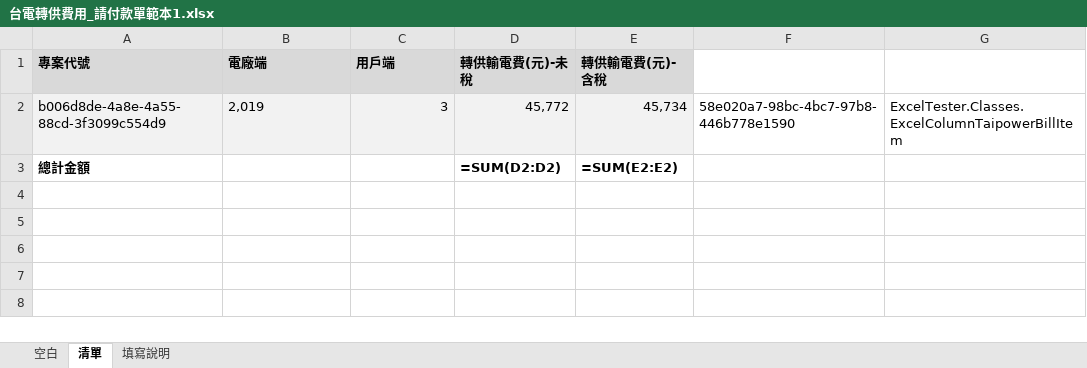
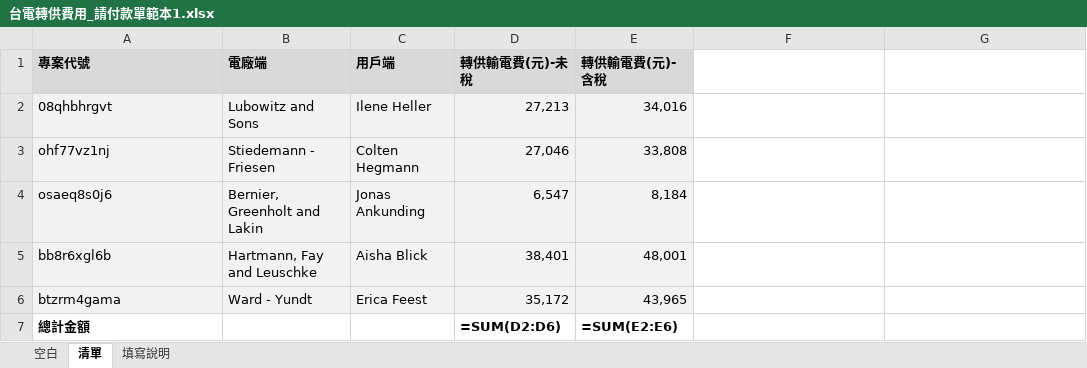
Before and after one commit to Tzutung-0730/ExcelTester, an Excel workbook: ExcelTester/bin/Debug/net8.0-windows/Templates/台電轉供費用_請付款單範本1.xlsx, sheet 清單, drawn as a sheet; values as stored, in another font and other column widths than the file's, no borders; formulas without a stored value are shown as written; removed rows and columns are numbered as before the commit, all else as after; the diff names each change by its address in the sheet, - before the commit and + after, or states it on an @@ line.

Commit message:
CertificateBill and TaipowerBill Done

```diff
--- a/ExcelTester/bin/Debug/net8.0-windows/Templates/台電轉供費用_請付款單範本1.xlsx (sheet 清單)
+++ b/ExcelTester/bin/Debug/net8.0-windows/Templates/台電轉供費用_請付款單範本1.xlsx (sheet 清單)
-row 2: b006d8de-4a8e-4a55-88cd-3f3099c554d9 | 2,019 | 3 | 45,772 | 45,734 | 58e020a7-98bc-4bc7-97b8-446b778e1590 | ExcelTester.Classes.ExcelColumnTaipowerBillItem
+row 2: 08qhbhrgvt | Lubowitz and Sons | Ilene Heller | 27,213 | 34,016
+row 3: ohf77vz1nj | Stiedemann - Friesen | Colten Hegmann | 27,046 | 33,808
+row 4: osaeq8s0j6 | Bernier, Greenholt and Lakin | Jonas Ankunding | 6,547 | 8,184
+row 5: bb8r6xgl6b | Hartmann, Fay and Leuschke | Aisha Blick | 38,401 | 48,001
+row 6: btzrm4gama | Ward - Yundt | Erica Feest | 35,172 | 43,965
-D7 (轉供輸電費(元)-未稅): =SUM(D2:D2)
+D7 (轉供輸電費(元)-未稅): =SUM(D2:D6)
-E7 (轉供輸電費(元)-含稅): =SUM(E2:E2)
+E7 (轉供輸電費(元)-含稅): =SUM(E2:E6)
```
Also changed, not shown: sheet 空白, 33 other files.
